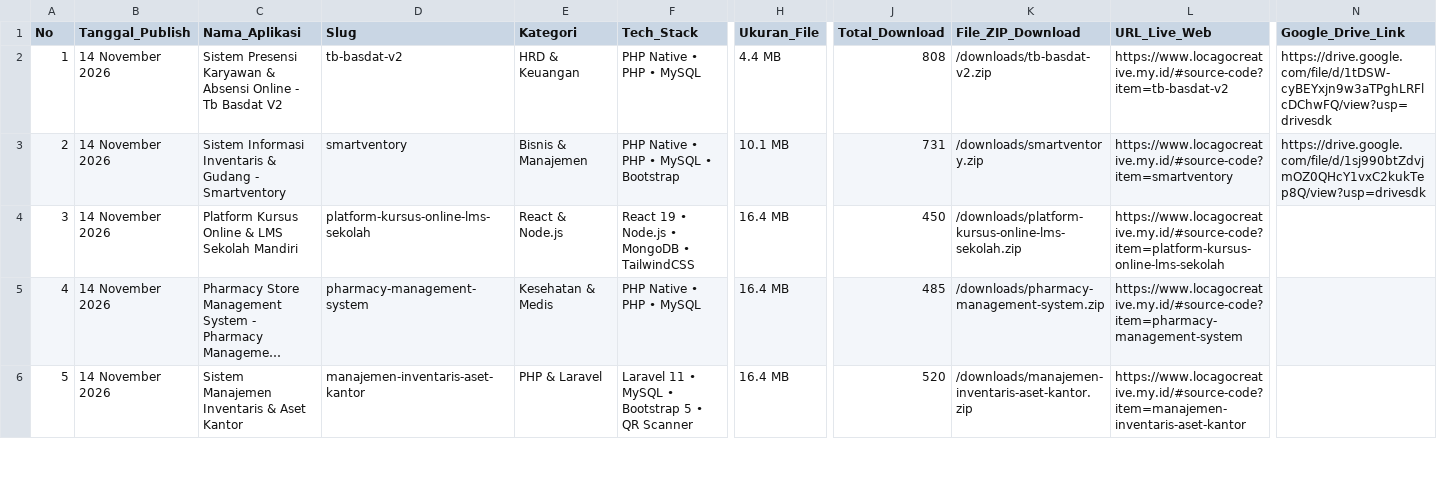
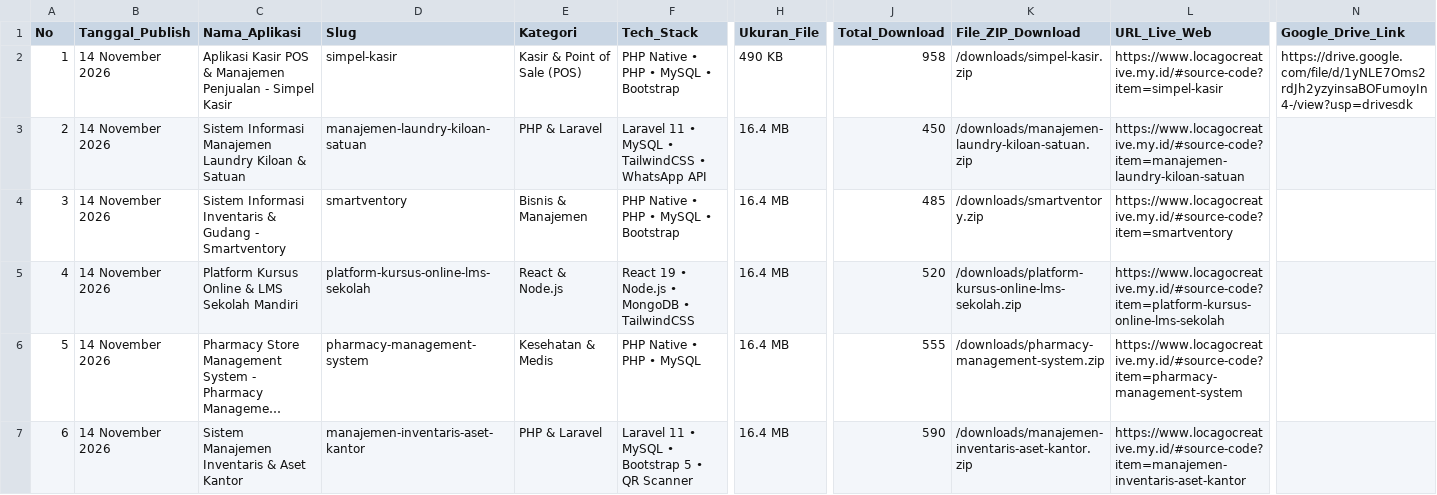
Before and after one commit to mfahmiq/LocaGo-Creative, a CSV file: public/downloads/hunted_open_source_repos.csv, drawn as a sheet; only a part is shown, gaps mark what is left out; long unchanged cells end in …; addresses are those after the commit; rows hold the shown columns only; the diff covers the shown part only; the diff names each change by its address in the sheet, - before the commit and + after, or states it on an @@ line.

Commit message:
feat(source-code): publish authentic Aplikasi Kasir POS & Manajemen Penjualan - Simpel Kasir (490 KB) with full database

```diff
--- a/public/downloads/hunted_open_source_repos.csv
+++ b/public/downloads/hunted_open_source_repos.csv
-C2 (Nama_Aplikasi): Sistem Presensi Karyawan & Absensi Online - Tb Basdat V2
+C2 (Nama_Aplikasi): Aplikasi Kasir POS & Manajemen Penjualan - Simpel Kasir
-D2 (Slug): tb-basdat-v2
+D2 (Slug): simpel-kasir
-E2 (Kategori): HRD & Keuangan
+E2 (Kategori): Kasir & Point of Sale (POS)
-F2 (Tech_Stack): PHP Native • PHP • MySQL
+F2 (Tech_Stack): PHP Native • PHP • MySQL • Bootstrap
-H2 (Ukuran_File): 4.4 MB
+H2 (Ukuran_File): 490 KB
-J2 (Total_Download): 808
+J2 (Total_Download): 958
-K2 (File_ZIP_Download): /downloads/tb-basdat-v2.zip
+K2 (File_ZIP_Download): /downloads/simpel-kasir.zip
-L2 (URL_Live_Web): https://www.locagocreative.my.id/#source-code?item=tb-basdat-v2
+L2 (URL_Live_Web): https://www.locagocreative.my.id/#source-code?item=simpel-kasir
-N2 (Google_Drive_Link): https://drive.google.com/file/d/1tDSW-cyBEYxjn9w3aTPghLRFlcDChwFQ/view?usp=drivesdk
+N2 (Google_Drive_Link): https://drive.google.com/file/d/1yNLE7Oms2rdJh2yzyinsaBOFumoyIn4-/view?usp=drivesdk
+row 3: 2 | 14 November 2026 | Sistem Informasi Manajemen Laundry Kiloan & Satuan | manajemen-laundry-kiloan-satuan | PHP & Laravel | Laravel 11 • MySQL • TailwindCSS • WhatsApp API | 16.4 MB | 450 | /downloads/manajemen-laundry-kiloan-satuan.zip | https://www.locagocreative.my.id/#source-code?item=manajemen-laundry-kiloan-satuan
@@ column A (No) renumbered between rows 4 and 22 @@
-H4 (Ukuran_File): 10.1 MB
+H4 (Ukuran_File): 16.4 MB
-J4 (Total_Download): 731
+J4 (Total_Download): 485
-N4 (Google_Drive_Link): https://drive.google.com/file/d/1sj990btZdvjmOZ0QHcY1vxC2kukTep8Q/view?usp=drivesdk
+N4 (Google_Drive_Link): (empty)
-J5 (Total_Download): 450
+J5 (Total_Download): 520
-J6 (Total_Download): 485
+J6 (Total_Download): 555
-J7 (Total_Download): 520
+J7 (Total_Download): 590
```
Also changed, not shown: 1 removed row and 18 edited cells elsewhere in this file, 6 other files.
